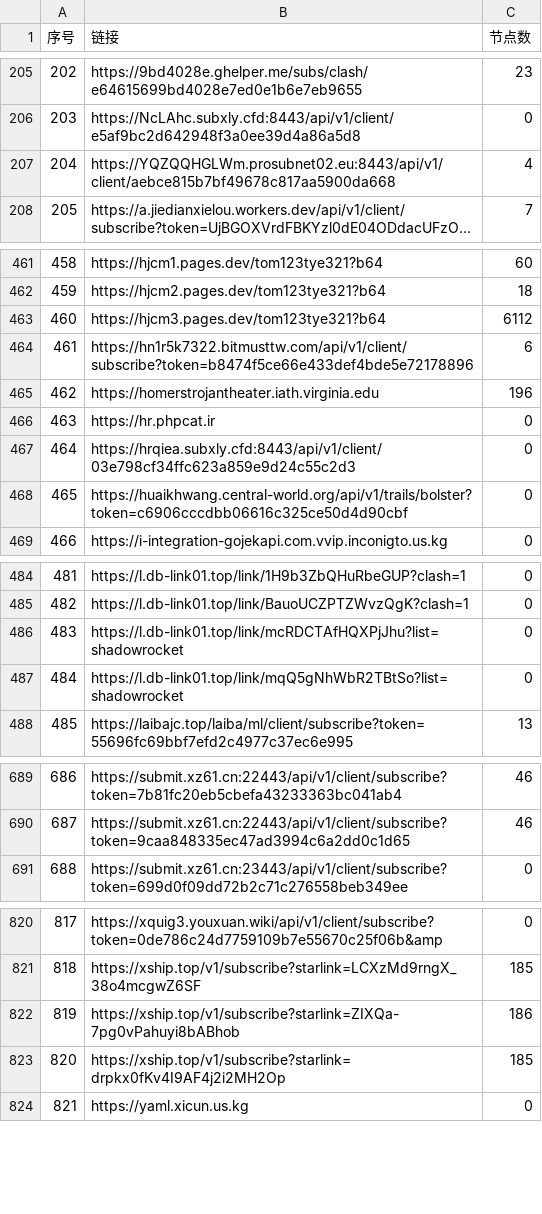
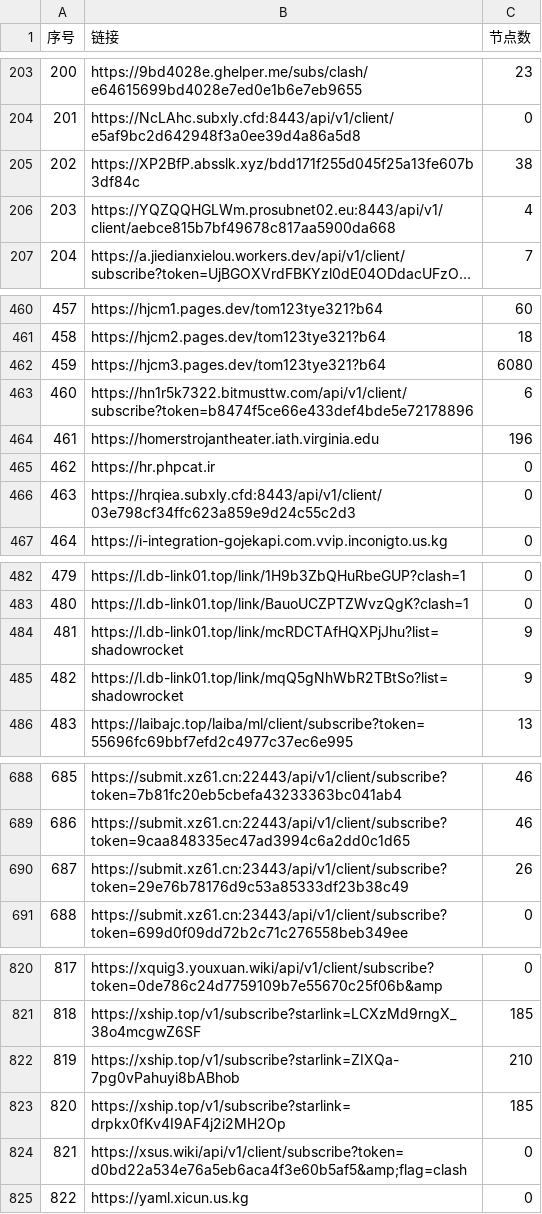
Before and after one commit to 3878590578/NoMoreWalls, a CSV file: list_result.csv, drawn as a sheet; only a part is shown, gaps mark what is left out; long unchanged cells end in …; removed rows and columns are numbered as before the commit, all else as after; the diff covers the shown part only; the diff names each change by its address in the sheet, - before the commit and + after, or states it on an @@ line.

```diff
--- a/list_result.csv
+++ b/list_result.csv
@@ column A (序号) renumbered between rows 192 and 844 @@
+row 205: 202 | https://XP2BfP.absslk.xyz/bdd171f255d045f25a13fe607b3df84c | 38
-C462 (节点数): 6112
+C462 (节点数): 6080
-row 468: 465 | https://huaikhwang.central-world.org/api/v1/trails/bolster?token=c6906cccdbb06616c325ce50d4d90cbf | 0
-C484:C485 (节点数): 0
+C484:C485 (节点数): 9
+row 690: 687 | https://submit.xz61.cn:23443/api/v1/client/subscribe?token=29e76b78176d9c53a85333df23b38c49 | 26
-C822 (节点数): 186
+C822 (节点数): 210
+row 824: 821 | https://xsus.wiki/api/v1/client/subscribe?token=d0bd22a534e76a5eb6aca4f3e60b5af5&amp;flag=clash | 0
```
Also changed, not shown: 1 added row, 2 removed rows and 36 edited cells elsewhere in this file, 55 other files.
